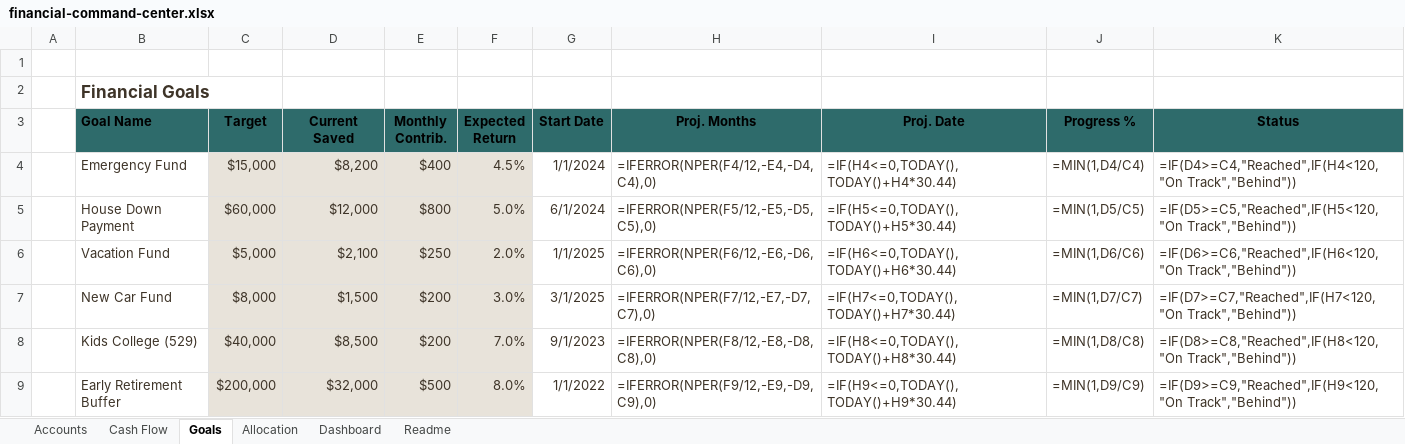
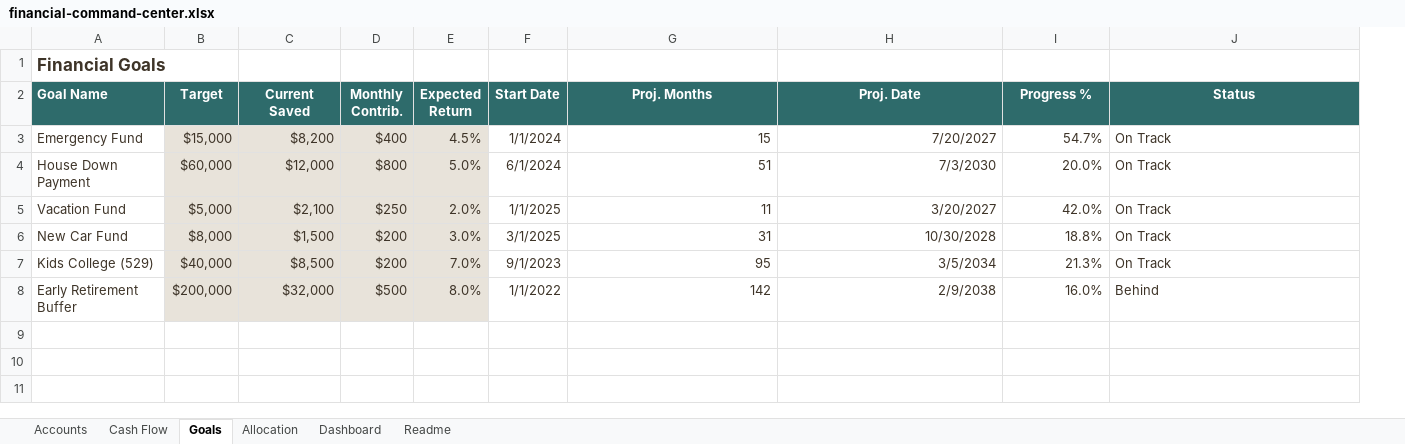
Before and after one commit to TimFrenzel/modelstack, an Excel workbook: sheets/personal-finance/financial-command-center/financial-command-center.xlsx, sheet Goals, drawn as a sheet; values as stored, in another font and other column widths than the file's, no borders; formulas without a stored value are shown as written; conditional formats not drawn; removed rows and columns are numbered as before the commit, all else as after; the diff names each change by its address in the sheet, - before the commit and + after, or states it on an @@ line.

```diff
--- a/sheets/personal-finance/financial-command-center/financial-command-center.xlsx (sheet Goals)
+++ b/sheets/personal-finance/financial-command-center/financial-command-center.xlsx (sheet Goals)
-column A, empty
-row 1: (empty)
-A2:J2 text colour: black
+A2:J2 text colour: #FFFFFF
-G3 (Proj. Months): =IFERROR(NPER(F4/12,-E4,-D4,C4),0)
+G3 (Proj. Months): 15
-H3 (Proj. Date): =IF(H4<=0,TODAY(),TODAY()+H4*30.44)
+H3 (Proj. Date): 7/20/2027
-I3 (Progress %): =MIN(1,D4/C4)
+I3 (Progress %): 54.7%
-J3 (Status): =IF(D4>=C4,"Reached",IF(H4<120,"On Track","Behind"))
+J3 (Status): On Track
-G4 (Proj. Months): =IFERROR(NPER(F5/12,-E5,-D5,C5),0)
+G4 (Proj. Months): 51
-H4 (Proj. Date): =IF(H5<=0,TODAY(),TODAY()+H5*30.44)
+H4 (Proj. Date): 7/3/2030
-I4 (Progress %): =MIN(1,D5/C5)
+I4 (Progress %): 20.0%
-J4 (Status): =IF(D5>=C5,"Reached",IF(H5<120,"On Track","Behind"))
+J4 (Status): On Track
-G5 (Proj. Months): =IFERROR(NPER(F6/12,-E6,-D6,C6),0)
+G5 (Proj. Months): 11
-H5 (Proj. Date): =IF(H6<=0,TODAY(),TODAY()+H6*30.44)
+H5 (Proj. Date): 3/20/2027
-I5 (Progress %): =MIN(1,D6/C6)
+I5 (Progress %): 42.0%
-J5 (Status): =IF(D6>=C6,"Reached",IF(H6<120,"On Track","Behind"))
+J5 (Status): On Track
-G6 (Proj. Months): =IFERROR(NPER(F7/12,-E7,-D7,C7),0)
+G6 (Proj. Months): 31
-H6 (Proj. Date): =IF(H7<=0,TODAY(),TODAY()+H7*30.44)
+H6 (Proj. Date): 10/30/2028
-I6 (Progress %): =MIN(1,D7/C7)
+I6 (Progress %): 18.8%
-J6 (Status): =IF(D7>=C7,"Reached",IF(H7<120,"On Track","Behind"))
+J6 (Status): On Track
-G7 (Proj. Months): =IFERROR(NPER(F8/12,-E8,-D8,C8),0)
+G7 (Proj. Months): 95
-H7 (Proj. Date): =IF(H8<=0,TODAY(),TODAY()+H8*30.44)
+H7 (Proj. Date): 3/5/2034
-I7 (Progress %): =MIN(1,D8/C8)
+I7 (Progress %): 21.3%
-J7 (Status): =IF(D8>=C8,"Reached",IF(H8<120,"On Track","Behind"))
+J7 (Status): On Track
-G8 (Proj. Months): =IFERROR(NPER(F9/12,-E9,-D9,C9),0)
+G8 (Proj. Months): 142
-H8 (Proj. Date): =IF(H9<=0,TODAY(),TODAY()+H9*30.44)
+H8 (Proj. Date): 2/9/2038
-I8 (Progress %): =MIN(1,D9/C9)
+I8 (Progress %): 16.0%
-J8 (Status): =IF(D9>=C9,"Reached",IF(H9<120,"On Track","Behind"))
+J8 (Status): Behind
```
Also changed, not shown: sheet Cash Flow, sheet Dashboard, sheet Allocation, sheet Accounts, sheet Readme, charts or pictures.
